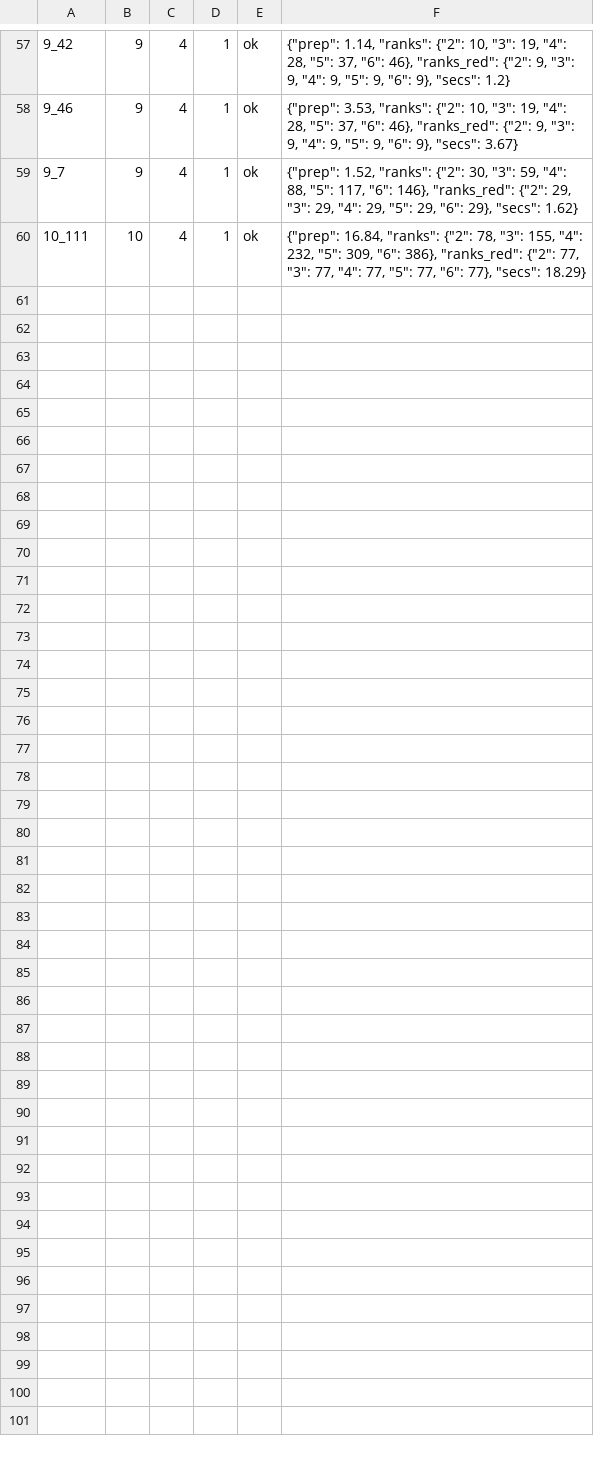
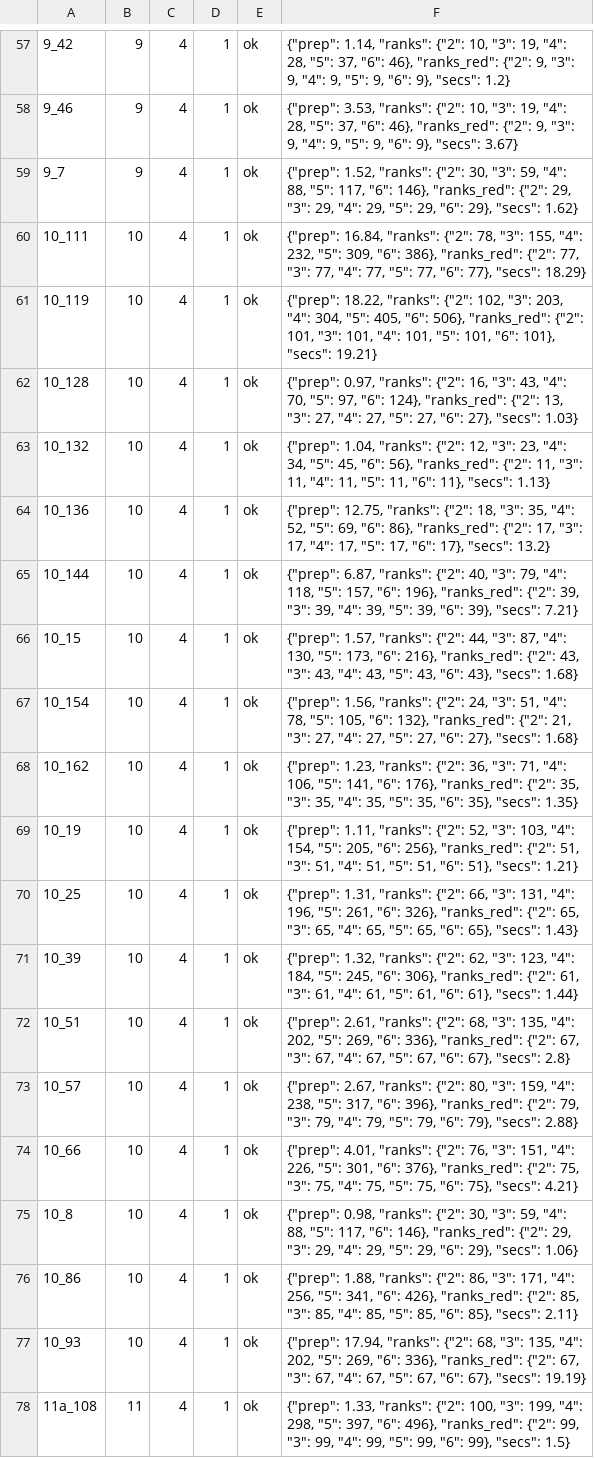
Before and after one commit to Exista-Yang/KRcalculator, a TSV file: results/uncolored/knots_n2-6.shard0.tsv, drawn as a sheet; only a part is shown, gaps mark what is left out; the diff names each change by its address in the sheet, - before the commit and + after, or states it on an @@ line.

```diff
--- a/results/uncolored/knots_n2-6.shard0.tsv
+++ b/results/uncolored/knots_n2-6.shard0.tsv
+row 61: 10_119 | 10 | 4 | 1 | ok | {"prep": 18.22, "ranks": {"2": 102, "3": 203, "4": 304, "5": 405, "6": 506}, "ranks_red": {"2": 101, "3": 101, "4": 101, "5": 101, "6": 101}, "secs": 19.21}
+row 62: 10_128 | 10 | 4 | 1 | ok | {"prep": 0.97, "ranks": {"2": 16, "3": 43, "4": 70, "5": 97, "6": 124}, "ranks_red": {"2": 13, "3": 27, "4": 27, "5": 27, "6": 27}, "secs": 1.03}
+row 63: 10_132 | 10 | 4 | 1 | ok | {"prep": 1.04, "ranks": {"2": 12, "3": 23, "4": 34, "5": 45, "6": 56}, "ranks_red": {"2": 11, "3": 11, "4": 11, "5": 11, "6": 11}, "secs": 1.13}
+row 64: 10_136 | 10 | 4 | 1 | ok | {"prep": 12.75, "ranks": {"2": 18, "3": 35, "4": 52, "5": 69, "6": 86}, "ranks_red": {"2": 17, "3": 17, "4": 17, "5": 17, "6": 17}, "secs": 13.2}
+row 65: 10_144 | 10 | 4 | 1 | ok | {"prep": 6.87, "ranks": {"2": 40, "3": 79, "4": 118, "5": 157, "6": 196}, "ranks_red": {"2": 39, "3": 39, "4": 39, "5": 39, "6": 39}, "secs": 7.21}
+row 66: 10_15 | 10 | 4 | 1 | ok | {"prep": 1.57, "ranks": {"2": 44, "3": 87, "4": 130, "5": 173, "6": 216}, "ranks_red": {"2": 43, "3": 43, "4": 43, "5": 43, "6": 43}, "secs": 1.68}
+row 67: 10_154 | 10 | 4 | 1 | ok | {"prep": 1.56, "ranks": {"2": 24, "3": 51, "4": 78, "5": 105, "6": 132}, "ranks_red": {"2": 21, "3": 27, "4": 27, "5": 27, "6": 27}, "secs": 1.68}
+row 68: 10_162 | 10 | 4 | 1 | ok | {"prep": 1.23, "ranks": {"2": 36, "3": 71, "4": 106, "5": 141, "6": 176}, "ranks_red": {"2": 35, "3": 35, "4": 35, "5": 35, "6": 35}, "secs": 1.35}
+row 69: 10_19 | 10 | 4 | 1 | ok | {"prep": 1.11, "ranks": {"2": 52, "3": 103, "4": 154, "5": 205, "6": 256}, "ranks_red": {"2": 51, "3": 51, "4": 51, "5": 51, "6": 51}, "secs": 1.21}
+row 70: 10_25 | 10 | 4 | 1 | ok | {"prep": 1.31, "ranks": {"2": 66, "3": 131, "4": 196, "5": 261, "6": 326}, "ranks_red": {"2": 65, "3": 65, "4": 65, "5": 65, "6": 65}, "secs": 1.43}
+row 71: 10_39 | 10 | 4 | 1 | ok | {"prep": 1.32, "ranks": {"2": 62, "3": 123, "4": 184, "5": 245, "6": 306}, "ranks_red": {"2": 61, "3": 61, "4": 61, "5": 61, "6": 61}, "secs": 1.44}
+row 72: 10_51 | 10 | 4 | 1 | ok | {"prep": 2.61, "ranks": {"2": 68, "3": 135, "4": 202, "5": 269, "6": 336}, "ranks_red": {"2": 67, "3": 67, "4": 67, "5": 67, "6": 67}, "secs": 2.8}
+row 73: 10_57 | 10 | 4 | 1 | ok | {"prep": 2.67, "ranks": {"2": 80, "3": 159, "4": 238, "5": 317, "6": 396}, "ranks_red": {"2": 79, "3": 79, "4": 79, "5": 79, "6": 79}, "secs": 2.88}
+row 74: 10_66 | 10 | 4 | 1 | ok | {"prep": 4.01, "ranks": {"2": 76, "3": 151, "4": 226, "5": 301, "6": 376}, "ranks_red": {"2": 75, "3": 75, "4": 75, "5": 75, "6": 75}, "secs": 4.21}
+row 75: 10_8 | 10 | 4 | 1 | ok | {"prep": 0.98, "ranks": {"2": 30, "3": 59, "4": 88, "5": 117, "6": 146}, "ranks_red": {"2": 29, "3": 29, "4": 29, "5": 29, "6": 29}, "secs": 1.06}
+row 76: 10_86 | 10 | 4 | 1 | ok | {"prep": 1.88, "ranks": {"2": 86, "3": 171, "4": 256, "5": 341, "6": 426}, "ranks_red": {"2": 85, "3": 85, "4": 85, "5": 85, "6": 85}, "secs": 2.11}
+row 77: 10_93 | 10 | 4 | 1 | ok | {"prep": 17.94, "ranks": {"2": 68, "3": 135, "4": 202, "5": 269, "6": 336}, "ranks_red": {"2": 67, "3": 67, "4": 67, "5": 67, "6": 67}, "secs": 19.19}
+row 78: 11a_108 | 11 | 4 | 1 | ok | {"prep": 1.33, "ranks": {"2": 100, "3": 199, "4": 298, "5": 397, "6": 496}, "ranks_red": {"2": 99, "3": 99, "4": 99, "5": 99, "6": 99}, "secs": 1.5}
```
Also changed, not shown: results/uncolored/knots_n2-6.shard1.tsv, results/uncolored/knots_n2-6.shard2.tsv, 5 other files.
